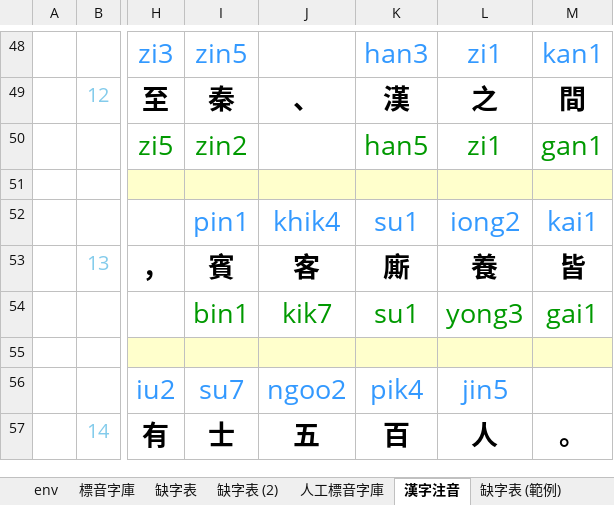
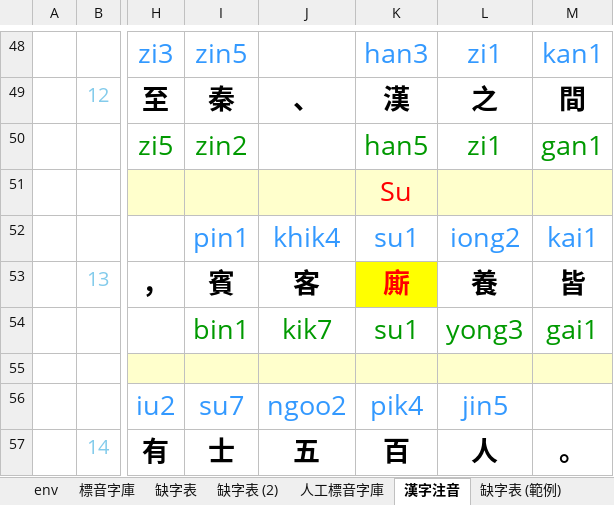
Before and after one commit to AlanJui/Piau-Im, an Excel workbook: output7/【河洛文讀注音-閩拼調號】《六國論》.xlsx, sheet 漢字注音, drawn as a sheet; only a part is shown, gaps mark what is left out; values as stored, in another font and other column widths than the file's, no borders; conditional formats not drawn; the diff names each change by its address in the sheet, - before the commit and + after, or states it on an @@ line.

```diff
--- a/output7/【河洛文讀注音-閩拼調號】《六國論》.xlsx (sheet 漢字注音)
+++ b/output7/【河洛文讀注音-閩拼調號】《六國論》.xlsx (sheet 漢字注音)
-K51: (empty)
+K51: Su
@@ K53 fill: none → #FFFF00, text colour: black → #FF0000 @@
```
Also changed, not shown: Documents/D100_彙集雅俗通十五音字典.xlsx, 14 other files.
